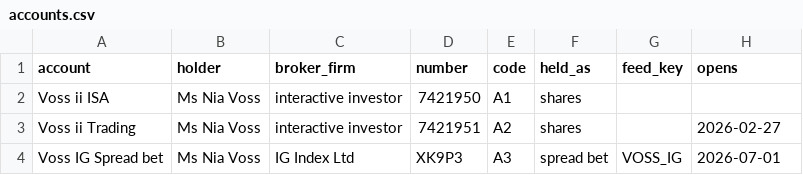
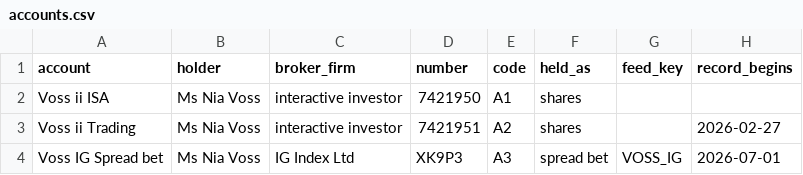
Before and after one commit to rgjhkybwwf-glitch/portfusion, a CSV file: src/portfusion/demo/store/accounts.csv, drawn as a sheet.

```diff
--- a/src/portfusion/demo/store/accounts.csv
+++ b/src/portfusion/demo/store/accounts.csv
@@ -1,2 +1,2 @@
-account,holder,broker_firm,number,code,held_as,feed_key,opens
+account,holder,broker_firm,number,code,held_as,feed_key,record_begins
 Voss ii ISA,Ms Nia Voss,interactive investor,7421950,A1,shares,,
```
Also changed, not shown: 13 other files.
